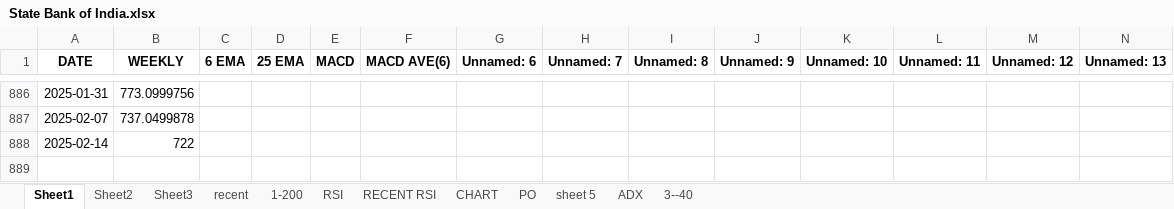
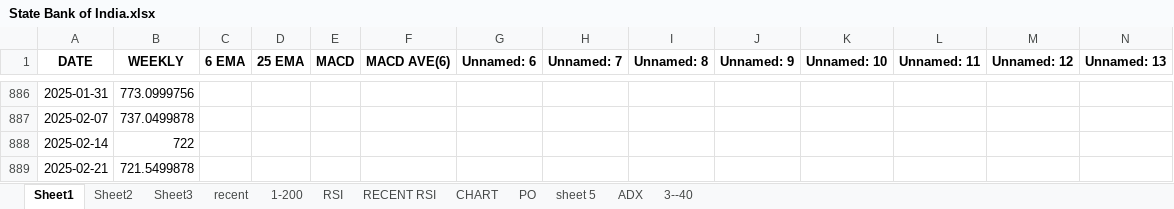
Before and after one commit to pranjitautomation/bsescrapping, an Excel workbook: State Bank of India.xlsx, sheet Sheet1, drawn as a sheet; only a part is shown, gaps mark what is left out; values as stored, in another font and other column widths than the file's, no borders; rows hold the shown columns only; the diff names each change by its address in the sheet, - before the commit and + after, or states it on an @@ line.

```diff
--- a/State Bank of India.xlsx (sheet Sheet1)
+++ b/State Bank of India.xlsx (sheet Sheet1)
+row 889: 2025-02-21 | 721.5499878
```
Also changed, not shown: charts or pictures.
